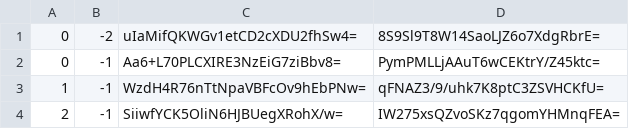
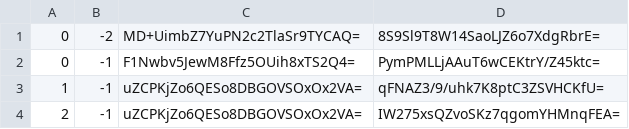
Before and after one commit to counterfitninja/chilled-nether, a CSV file: tiles/zoom.-3/metadata/k.0.-1.csv, drawn as a sheet.

```diff
--- a/tiles/zoom.-3/metadata/k.0.-1.csv
+++ b/tiles/zoom.-3/metadata/k.0.-1.csv
@@ -1,4 +1,4 @@
-0,-2,uIaMifQKWGv1etCD2cXDU2fhSw4=,8S9Sl9T8W14SaoLJZ6o7XdgRbrE=
-0,-1,Aa6+L70PLCXIRE3NzEiG7ziBbv8=,PymPMLLjAAuT6wCEKtrY/Z45ktc=
-1,-1,WzdH4R76nTtNpaVBFcOv9hEbPNw=,qFNAZ3/9/uhk7K8ptC3ZSVHCKfU=
-2,-1,SiiwfYCK5OliN6HJBUegXRohX/w=,IW275xsQZvoSKz7qgomYHMnqFEA=
+0,-2,MD+UimbZ7YuPN2c2TlaSr9TYCAQ=,8S9Sl9T8W14SaoLJZ6o7XdgRbrE=
+0,-1,F1Nwbv5JewM8Ffz5OUih8xTS2Q4=,PymPMLLjAAuT6wCEKtrY/Z45ktc=
+1,-1,uZCPKjZo6QESo8DBGOVSOxOx2VA=,qFNAZ3/9/uhk7K8ptC3ZSVHCKfU=
+2,-1,uZCPKjZo6QESo8DBGOVSOxOx2VA=,IW275xsQZvoSKz7qgomYHMnqFEA=
```
Also changed, not shown: 2 other files.
